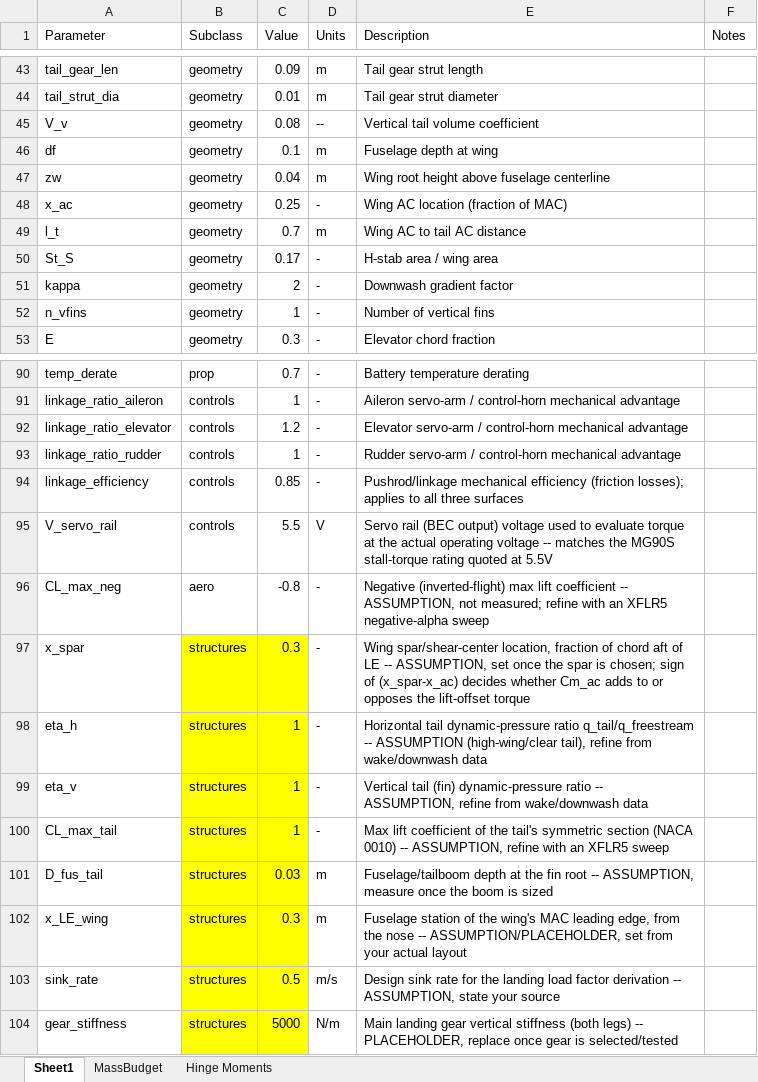
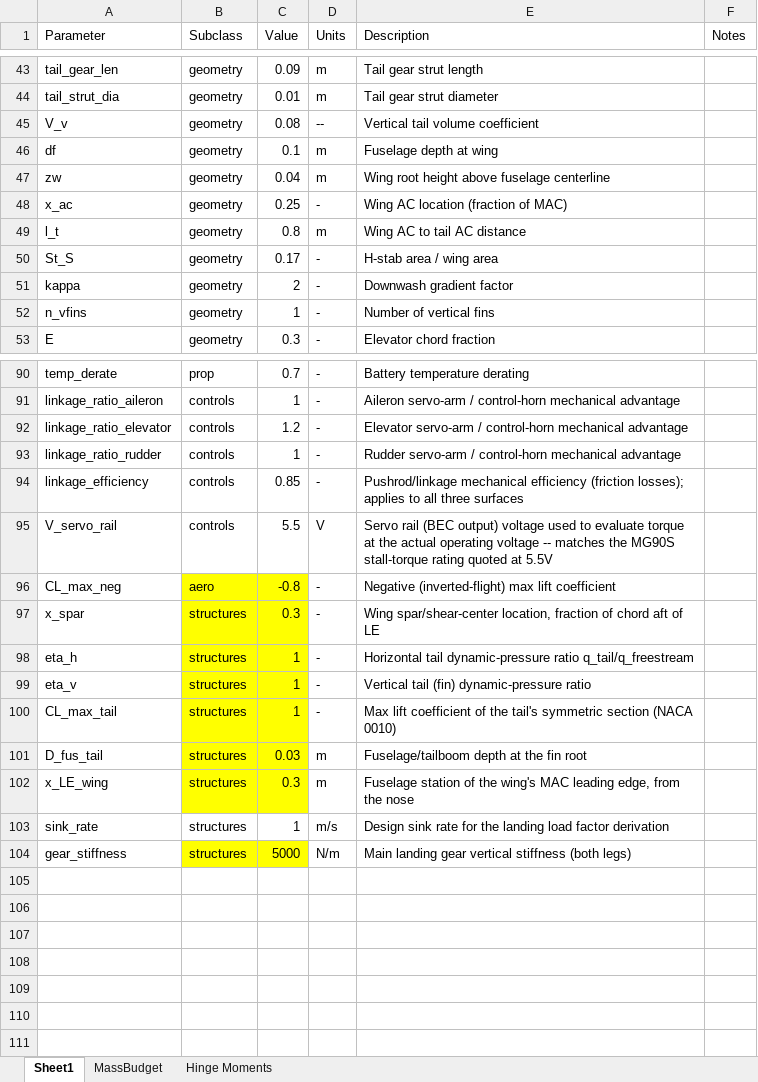
Before and after one commit to HudsonReynolds/451-DBF-Team01, an Excel workbook: SizingParams.xlsx, sheet Sheet1, drawn as a sheet; only a part is shown, gaps mark what is left out; values as stored, in another font and other column widths than the file's, no borders; table styles not drawn; the diff names each change by its address in the sheet, - before the commit and + after, or states it on an @@ line.

Commit message:
h
h

```diff
--- a/SizingParams.xlsx (sheet Sheet1)
+++ b/SizingParams.xlsx (sheet Sheet1)
-C49 (Value): 0.7
+C49 (Value): 0.8
-B96:C96 fill: none
+B96:C96 fill: #FFFF00
-E96 (Description): …lift coefficient -- ASSUMPTION, not measured; refine with an XFLR5 negative-alpha sweep
+E96 (Description): …lift coefficient
-E97 (Description): …of LE -- ASSUMPTION, set once the spar is chosen; sign of (x_spar-x_ac) decides whether Cm_ac adds to or opposes the lift-offset torque
+E97 (Description): …of LE
-E98 (Description): …ratio q_tail/q_freestream -- ASSUMPTION (high-wing/clear tail), refine from wake/downwash data
+E98 (Description): …ratio q_tail/q_freestream
-E99 (Description): …dynamic-pressure ratio -- ASSUMPTION, refine from wake/downwash data
+E99 (Description): …dynamic-pressure ratio
-E100 (Description): …(NACA 0010) -- ASSUMPTION, refine with an XFLR5 sweep
+E100 (Description): …(NACA 0010)
-E101 (Description): …fin root -- ASSUMPTION, measure once the boom is sized
+E101 (Description): …fin root
-E102 (Description): …the nose -- ASSUMPTION/PLACEHOLDER, set from your actual layout
+E102 (Description): …the nose
-B103:C103 fill: #FFFF00
+B103:C103 fill: none
-C103 (Value): 0.5
+C103 (Value): 1
-E103 (Description): …factor derivation -- ASSUMPTION, state your source
+E103 (Description): …factor derivation
-E104 (Description): …(both legs) -- PLACEHOLDER, replace once gear is selected/tested
+E104 (Description): …(both legs)
```
